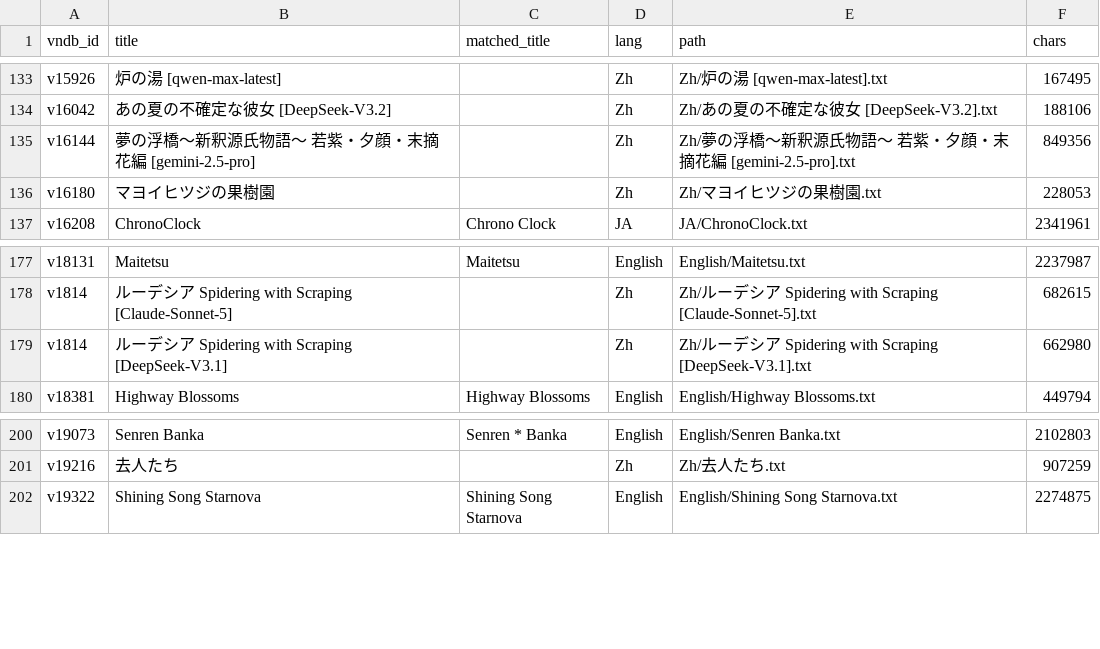
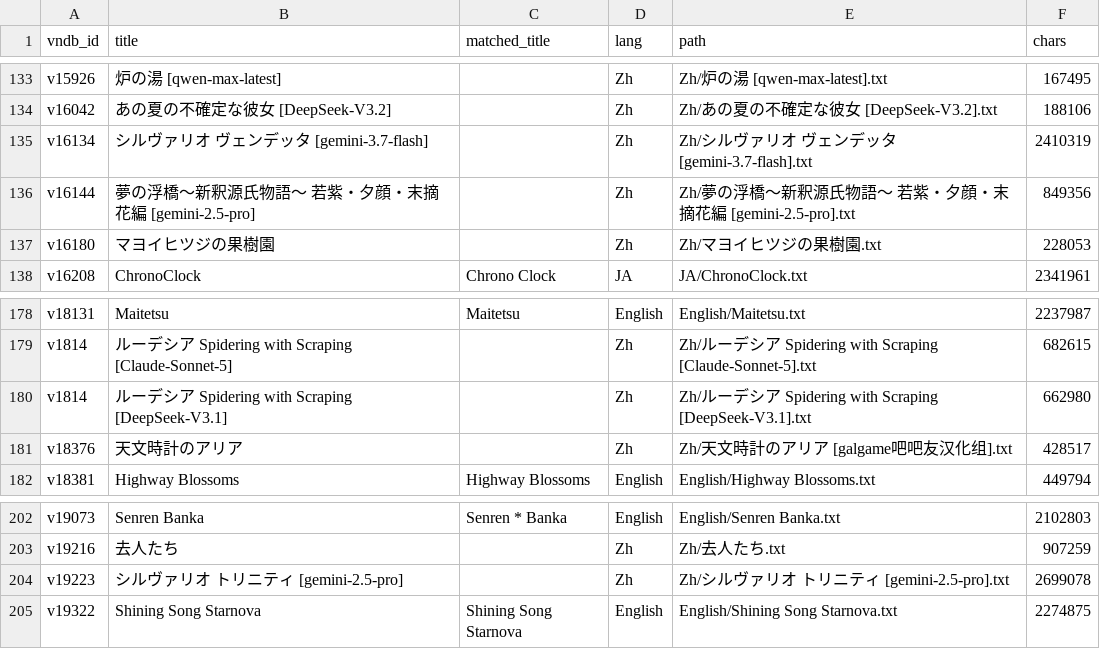
Before and after one commit to m-rui001/galgame-script-corpus, a CSV file: VNDB_INDEX.csv, drawn as a sheet; only a part is shown, gaps mark what is left out; the diff names each change by its address in the sheet, - before the commit and + after, or states it on an @@ line.

```diff
--- a/VNDB_INDEX.csv
+++ b/VNDB_INDEX.csv
+row 135: v16134 | シルヴァリオ ヴェンデッタ [gemini-3.7-flash] |  | Zh | Zh/シルヴァリオ ヴェンデッタ [gemini-3.7-flash].txt | 2410319
+row 181: v18376 | 天文時計のアリア |  | Zh | Zh/天文時計のアリア [galgame吧吧友汉化组].txt | 428517
+row 204: v19223 | シルヴァリオ トリニティ [gemini-2.5-pro] |  | Zh | Zh/シルヴァリオ トリニティ [gemini-2.5-pro].txt | 2699078
```
Also changed, not shown: MANIFEST.csv, SOURCES.csv, 4 other files.
